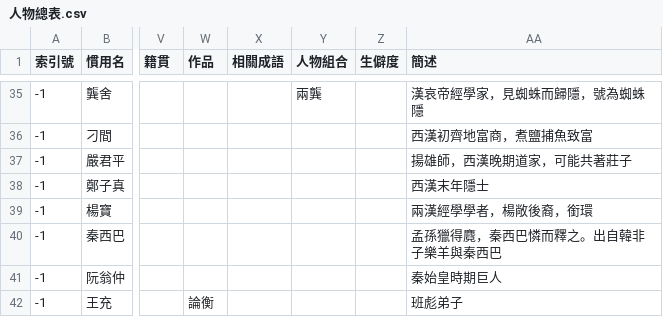
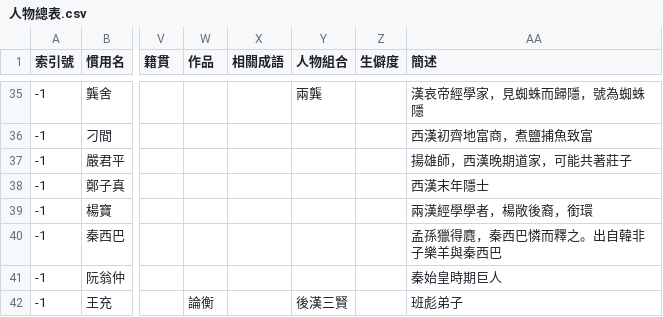
Before and after one commit to gintian/zizhitongjian, a CSV file: 1_主要數據/人物總表.csv, drawn as a sheet; only a part is shown, gaps mark what is left out; the diff covers the shown part only; the diff names each change by its address in the sheet, - before the commit and + after, or states it on an @@ line.

```diff
--- a/1_主要數據/人物總表.csv
+++ b/1_主要數據/人物總表.csv
-Y42 (人物組合): (empty)
+Y42 (人物組合): 後漢三賢
```
Also changed, not shown: 11 added rows, 49 edited cells and row numbers in column A elsewhere in this file, 1_主要數據/通鑑目錄.csv, 2 other files.
